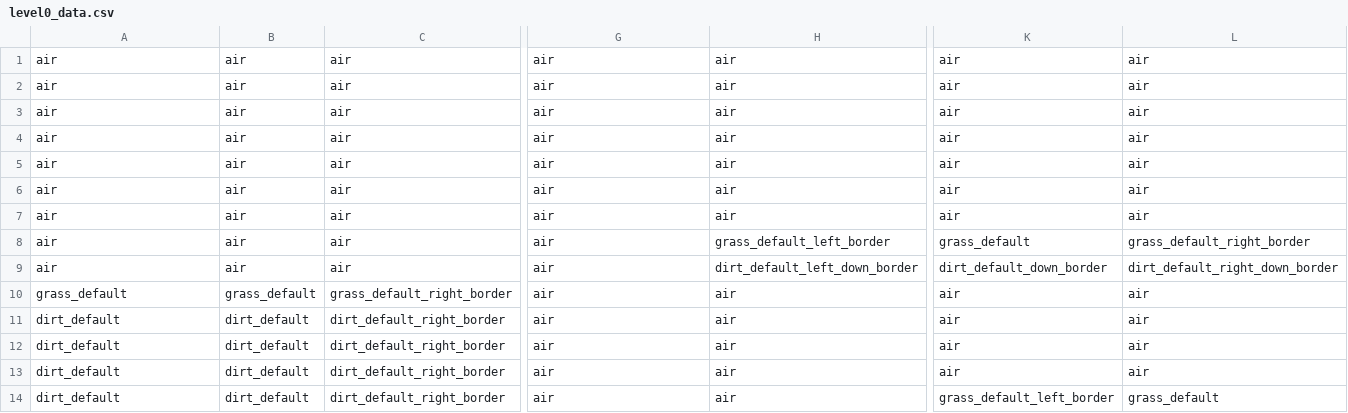
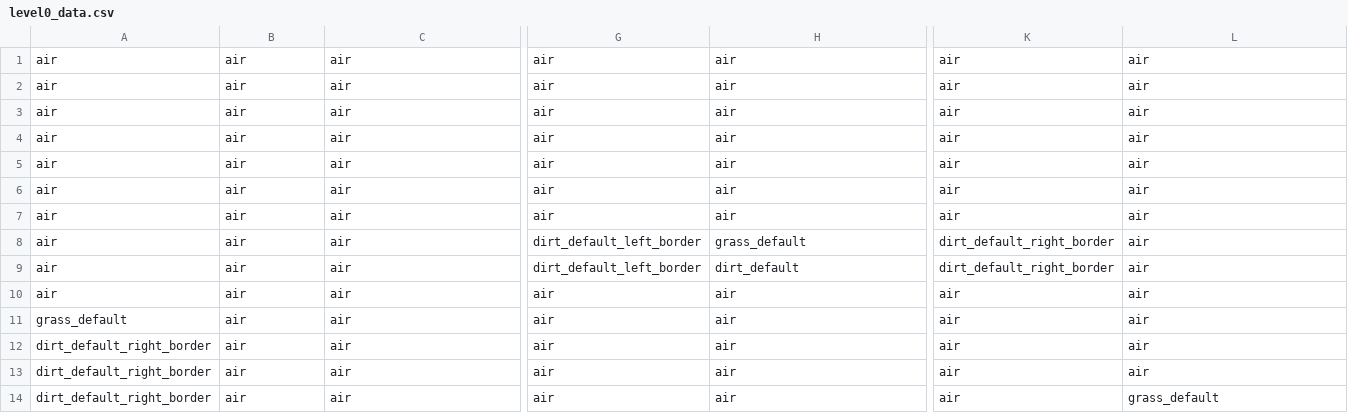
Before and after one commit to Ferfoui/CMD-squad, a CSV file: BarbieRampageGame/ressources/data/worlds/level0_data.csv, drawn as a sheet; only a part is shown, gaps mark what is left out; the diff covers the shown part only; the diff names each change by its address in the sheet, - before the commit and + after, or states it on an @@ line.

```diff
--- a/BarbieRampageGame/ressources/data/worlds/level0_data.csv
+++ b/BarbieRampageGame/ressources/data/worlds/level0_data.csv
-G8:G9: air
+G8:G9: dirt_default_left_border
-H8: grass_default_left_border
+H8: grass_default
-K8: grass_default
+K8: dirt_default_right_border
-L8: grass_default_right_border
+L8: air
-H9: dirt_default_left_down_border
+H9: dirt_default
-K9: dirt_default_down_border
+K9: dirt_default_right_border
-L9: dirt_default_right_down_border
+L9: air
-A10: grass_default
+A10: air
-B10: grass_default
+B10: air
-C10: grass_default_right_border
+C10: air
-A11: dirt_default
+A11: grass_default
-B11:B14: dirt_default
+B11:B14: air
-C11:C14: dirt_default_right_border
+C11:C14: air
-A12:A14: dirt_default
+A12:A14: dirt_default_right_border
-K14: grass_default_left_border
+K14: air
```
Also changed, not shown: 34 edited cells elsewhere in this file, 4 other files.
